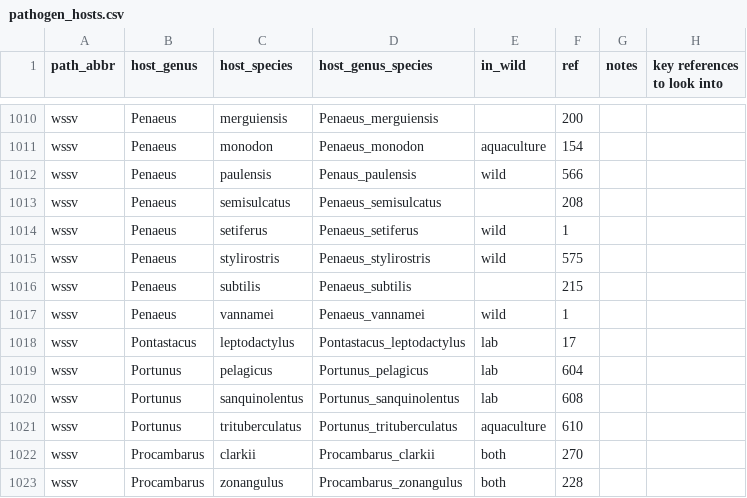
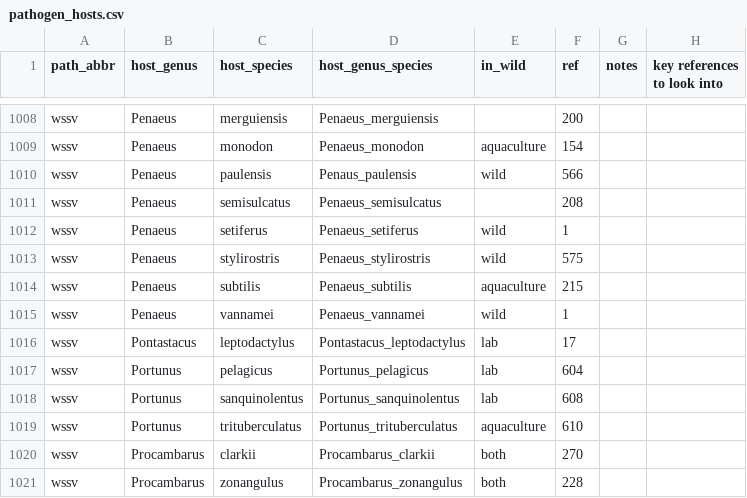
Before and after one commit to duermite/PSR, a CSV file: raw_data/pathogen_hosts.csv, drawn as a sheet; only a part is shown, gaps mark what is left out; the diff covers the shown part only.

```diff
--- a/raw_data/pathogen_hosts.csv
+++ b/raw_data/pathogen_hosts.csv
@@ -1015,3 +1013,3 @@ wssv,Penaeus,setiferus,Penaeus_setiferus,wild,1,,
 wssv,Penaeus,stylirostris,Penaeus_stylirostris,wild,575,,
-wssv,Penaeus,subtilis,Penaeus_subtilis,,215,,
+wssv,Penaeus,subtilis,Penaeus_subtilis,aquaculture,215,,
 wssv,Penaeus,vannamei,Penaeus_vannamei,wild,1,,
```
Also changed, not shown: 14 added rows, 2 removed rows and 1 edited cell elsewhere in this file, 1 other file.
